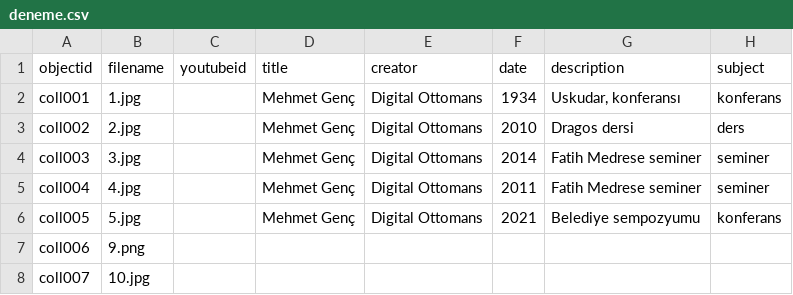
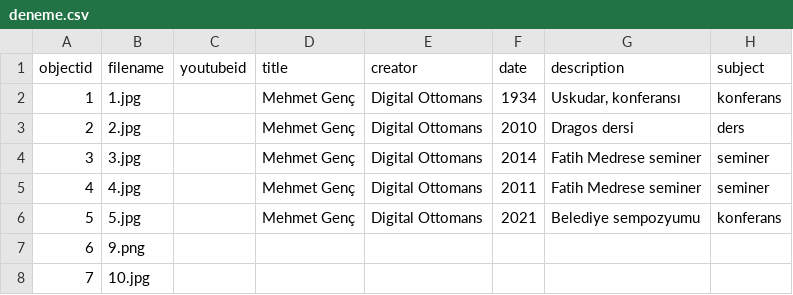
Before and after one commit to digitalottomans/demo, a CSV file: _data/deneme.csv, drawn as a sheet; only a part is shown; the diff names each change by its address in the sheet, - before the commit and + after, or states it on an @@ line.

```diff
--- a/_data/deneme.csv
+++ b/_data/deneme.csv
-A2 (objectid): coll001
+A2 (objectid): 1
-A3 (objectid): coll002
+A3 (objectid): 2
-A4 (objectid): coll003
+A4 (objectid): 3
-A5 (objectid): coll004
+A5 (objectid): 4
-A6 (objectid): coll005
+A6 (objectid): 5
-A7 (objectid): coll006
+A7 (objectid): 6
-A8 (objectid): coll007
+A8 (objectid): 7
```
